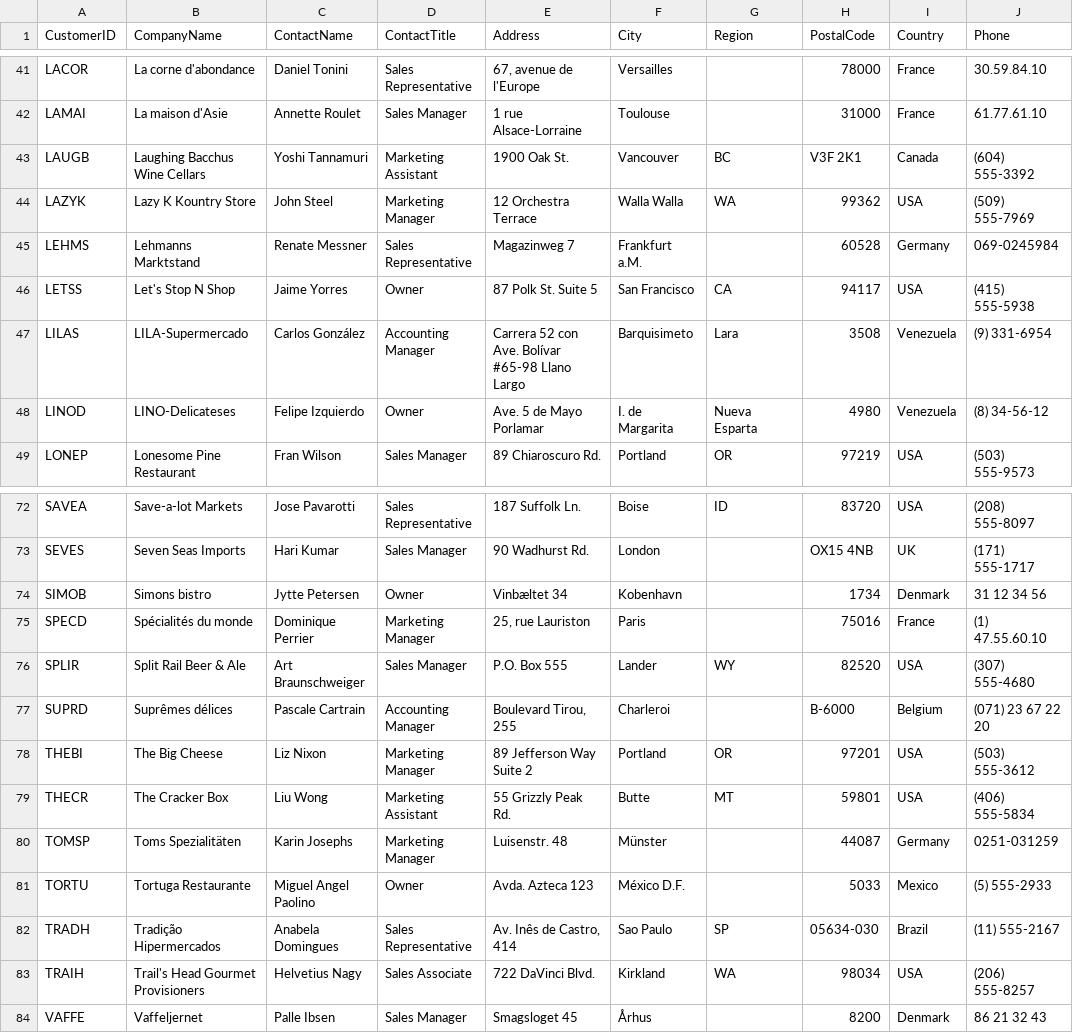
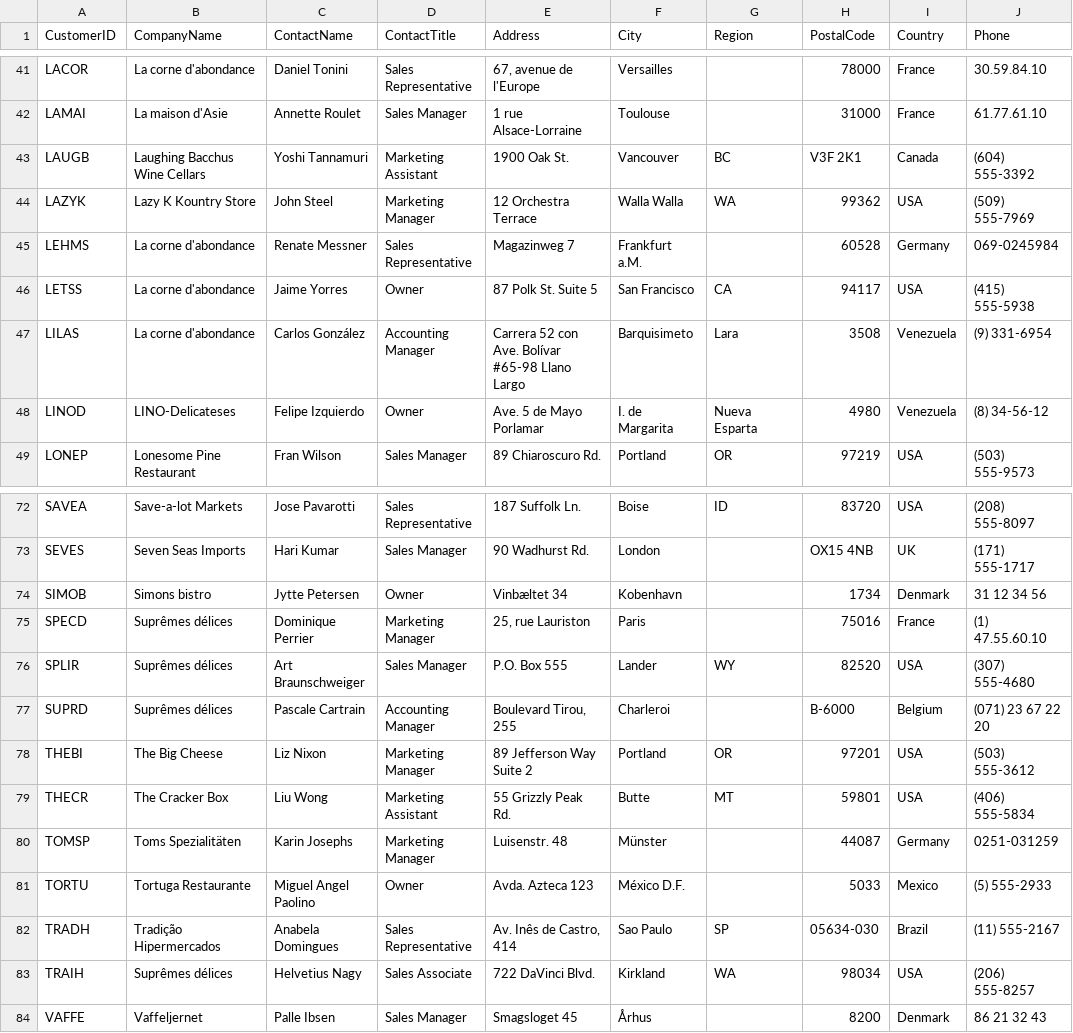
Before and after one commit to LEANHDUC2005/Python-, a CSV file: customers.csv, drawn as a sheet; only a part is shown, gaps mark what is left out; the diff names each change by its address in the sheet, - before the commit and + after, or states it on an @@ line.

```diff
--- a/customers.csv
+++ b/customers.csv
-B45 (CompanyName): Lehmanns Marktstand
+B45 (CompanyName): La corne d'abondance
-B46 (CompanyName): Let's Stop N Shop
+B46 (CompanyName): La corne d'abondance
-B47 (CompanyName): LILA-Supermercado
+B47 (CompanyName): La corne d'abondance
-B75 (CompanyName): Spécialités du monde
+B75 (CompanyName): Suprêmes délices
-B76 (CompanyName): Split Rail Beer & Ale
+B76 (CompanyName): Suprêmes délices
-B83 (CompanyName): Trail's Head Gourmet Provisioners
+B83 (CompanyName): Suprêmes délices
```
Also changed, not shown: 1 other file.
